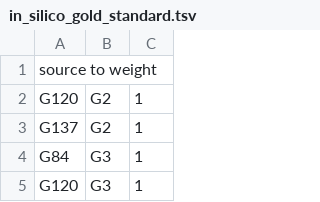
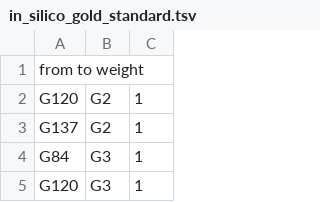
Before and after one commit to JBris/dream5_grn_data, a TSV file: in_silico/in_silico_gold_standard.tsv, drawn as a sheet; only a part is shown.

```diff
--- a/in_silico/in_silico_gold_standard.tsv
+++ b/in_silico/in_silico_gold_standard.tsv
@@ -1,2 +1,2 @@
-source  to  weight
+from    to   weight
 G120	G2	1
```
Also changed, not shown: e_coli/e_coli_gold_standard.tsv, s_cerevisiae/s_cerevisiae_gold_standard.tsv.
